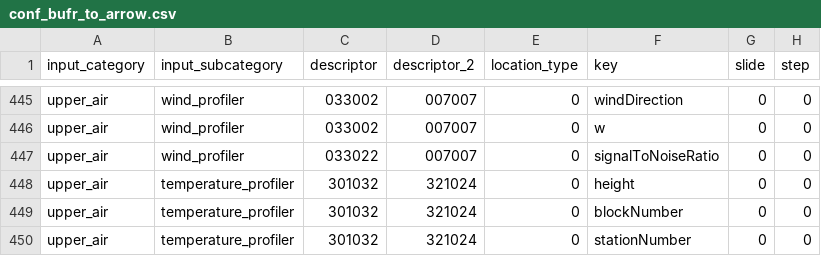
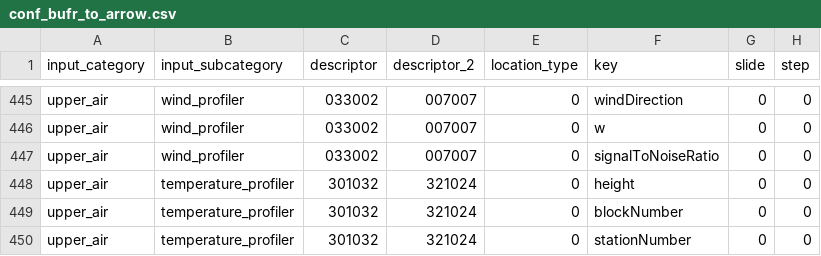
Before and after one commit to public-tatsuya-noyori/meteorological_preprocessor, a CSV file: src/meteorological_preprocessor/conf_bufr_to_arrow.csv, drawn as a sheet; only a part is shown, gaps mark what is left out; the diff names each change by its address in the sheet, - before the commit and + after, or states it on an @@ line.

Commit message:
commit

```diff
--- a/src/meteorological_preprocessor/conf_bufr_to_arrow.csv
+++ b/src/meteorological_preprocessor/conf_bufr_to_arrow.csv
-C447 (descriptor): 033022
+C447 (descriptor): 033002
```
